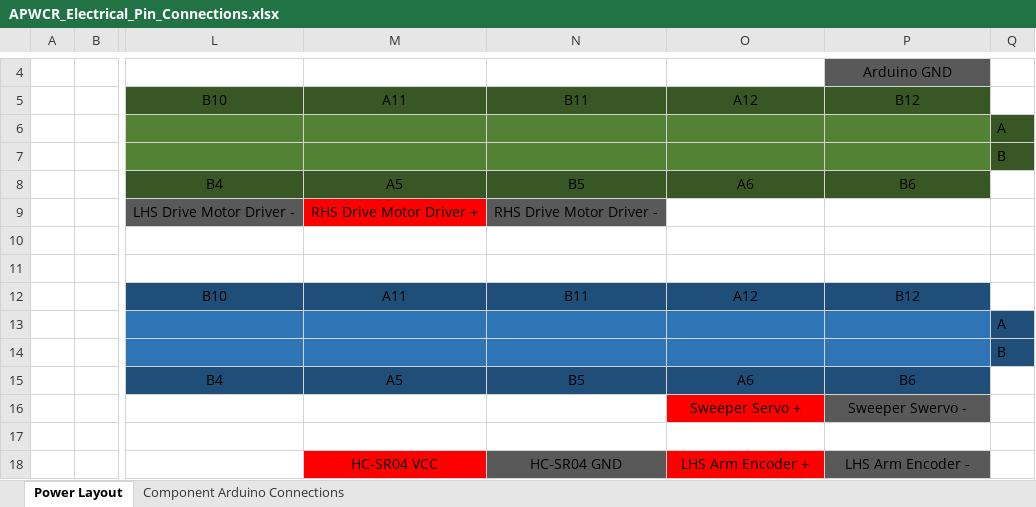
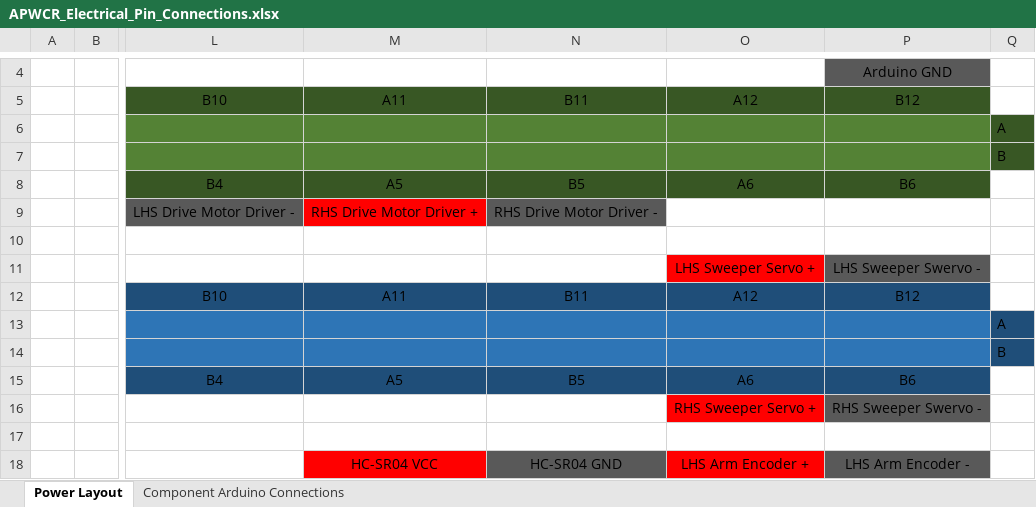
Before and after one commit to JoshCaratao/APWCR_Software, an Excel workbook: electrical_hardware/APWCR_Electrical_Pin_Connections.xlsx, sheet Power Layout, drawn as a sheet; only a part is shown, gaps mark what is left out; values as stored, in another font and other column widths than the file's, no borders; rows hold the shown columns only; the diff names each change by its address in the sheet, - before the commit and + after, or states it on an @@ line.

```diff
--- a/electrical_hardware/APWCR_Electrical_Pin_Connections.xlsx (sheet Power Layout)
+++ b/electrical_hardware/APWCR_Electrical_Pin_Connections.xlsx (sheet Power Layout)
-row 11: (empty)
+row 11:  |  |  |  |  | LHS Sweeper Servo + | LHS Sweeper Swervo -
-O11 fill: none
+O11 fill: #FF0000
-P11 fill: none
+P11 fill: #595959
-O16: Sweeper Servo +
+O16: RHS Sweeper Servo +
-P16: Sweeper Swervo -
+P16: RHS Sweeper Swervo -
```
Also changed, not shown: sheet Component Arduino Connections, 6 other files.
